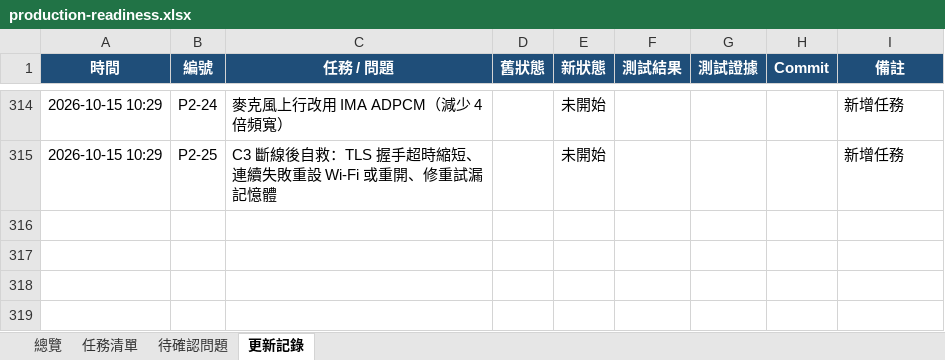
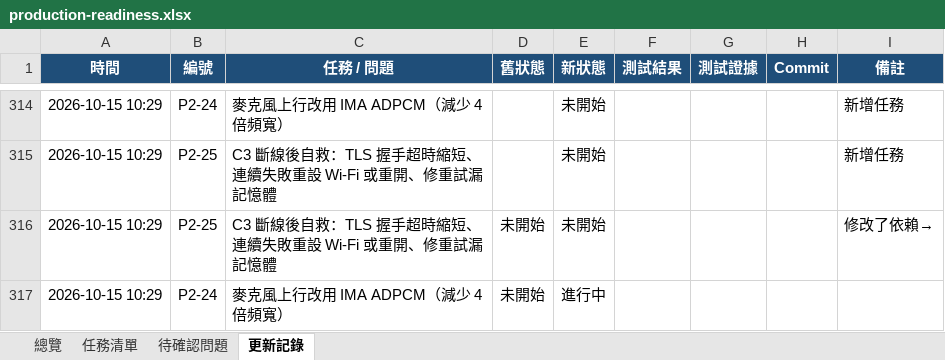
Before and after one commit to jackylee-cpu/ElatoAI, an Excel workbook: docs/production-readiness.xlsx, sheet 更新記錄, drawn as a sheet; only a part is shown, gaps mark what is left out; values as stored, in another font and other column widths than the file's, no borders; the diff names each change by its address in the sheet, - before the commit and + after, or states it on an @@ line.

```diff
--- a/docs/production-readiness.xlsx (sheet 更新記錄)
+++ b/docs/production-readiness.xlsx (sheet 更新記錄)
+row 316: 2026-10-15 10:29 | P2-25 | C3 斷線後自救：TLS 握手超時縮短、連續失敗重設 Wi-Fi 或重開、修重試漏記憶體 | 未開始 | 未開始 |  |  |  | 修改了依賴→
+row 317: 2026-10-15 10:29 | P2-24 | 麥克風上行改用 IMA ADPCM（減少 4 倍頻寬） | 未開始 | 進行中
```
Also changed, not shown: sheet 總覽, sheet 任務清單.
